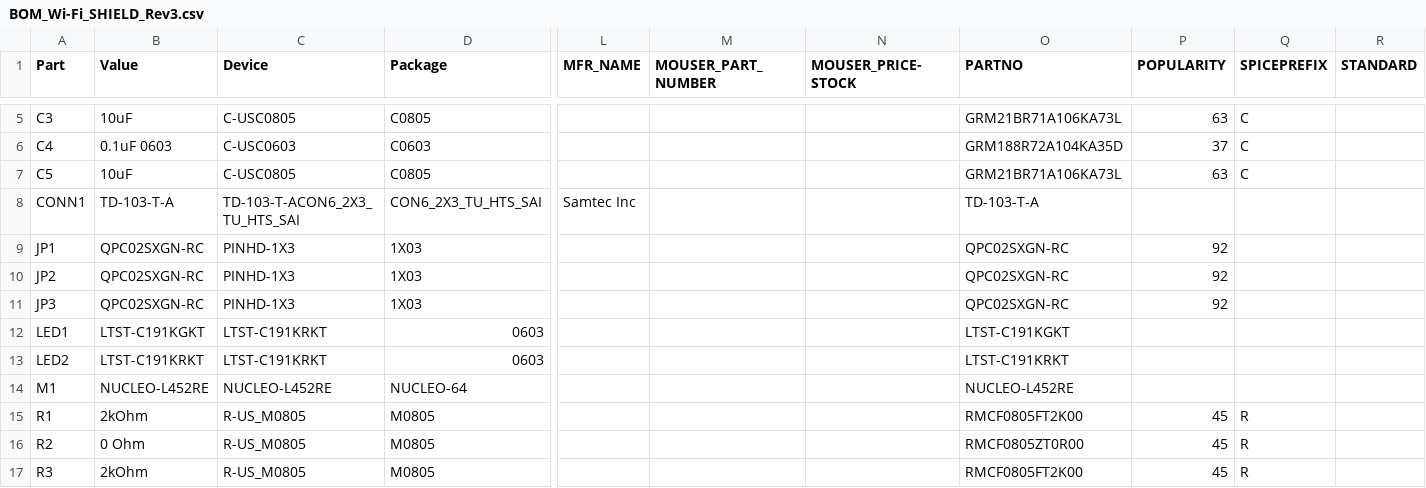
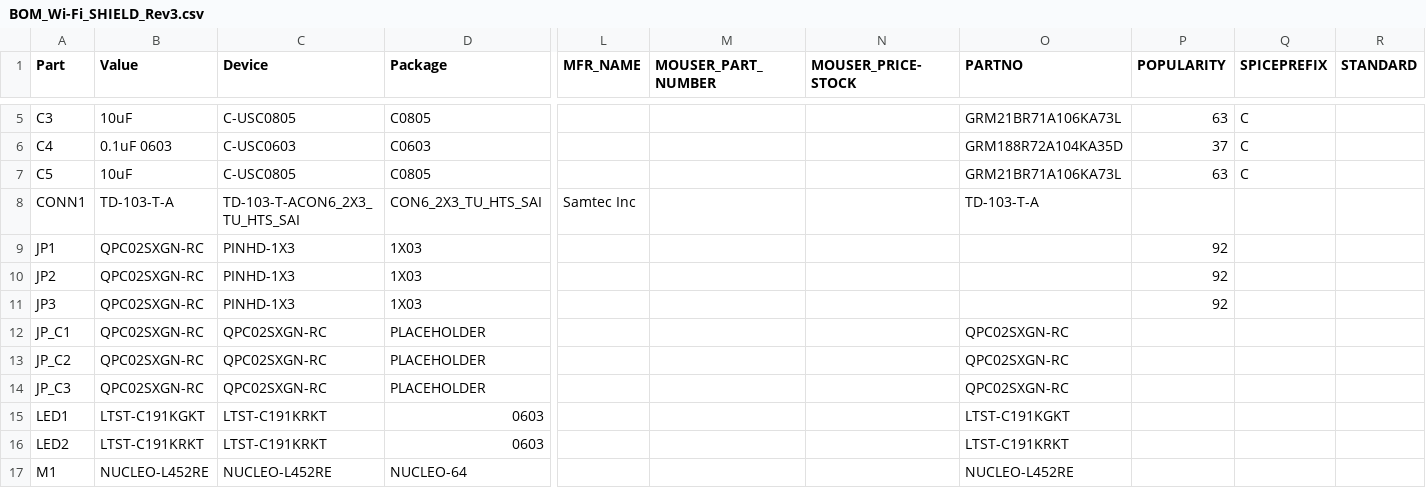
Before and after one commit to BRivsC/ELO301-G8, a CSV file: WIFI_Shield_Rev3/BOM_Wi-Fi_SHIELD_Rev3.csv, drawn as a sheet; only a part is shown, gaps mark what is left out; the shorter side is filled out with more unchanged rows; rows hold the shown columns only; the diff names each change by its address in the sheet, - before the commit and + after, or states it on an @@ line.

```diff
--- a/WIFI_Shield_Rev3/BOM_Wi-Fi_SHIELD_Rev3.csv
+++ b/WIFI_Shield_Rev3/BOM_Wi-Fi_SHIELD_Rev3.csv
-O9:O11 (PARTNO): QPC02SXGN-RC
+O9:O11 (PARTNO): (empty)
+row 12: JP_C1 | QPC02SXGN-RC | QPC02SXGN-RC | PLACEHOLDER |  |  |  | QPC02SXGN-RC
+row 13: JP_C2 | QPC02SXGN-RC | QPC02SXGN-RC | PLACEHOLDER |  |  |  | QPC02SXGN-RC
+row 14: JP_C3 | QPC02SXGN-RC | QPC02SXGN-RC | PLACEHOLDER |  |  |  | QPC02SXGN-RC
```
Also changed, not shown: 29 other files.
